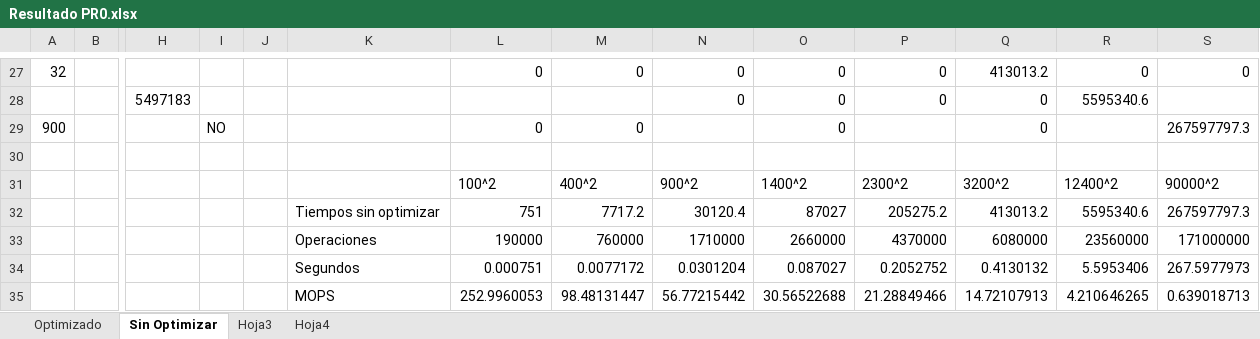
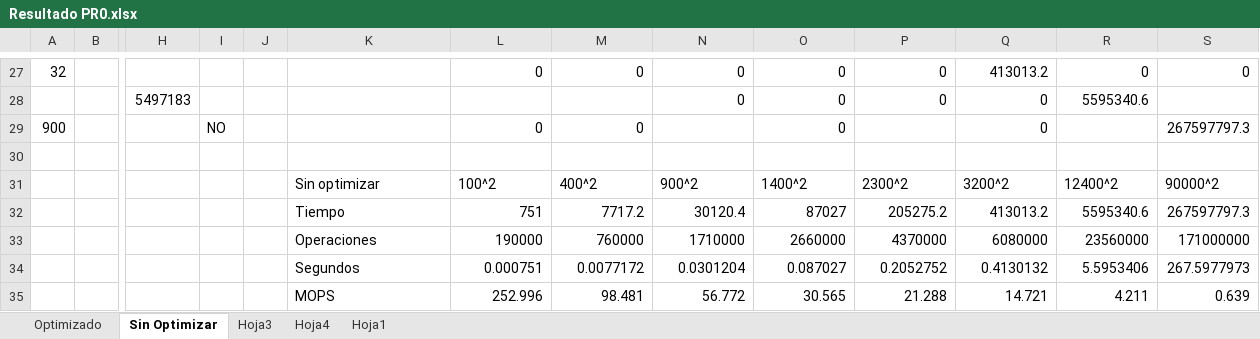
Before and after one commit to nagolli/Proyecto17AC-Etse-2018, an Excel workbook: Resultado PR0.xlsx, sheet Sin Optimizar, drawn as a sheet; only a part is shown, gaps mark what is left out; values as stored, in another font and other column widths than the file's, no borders; charts and pictures not drawn; removed rows and columns are numbered as before the commit, all else as after; rows hold the shown columns only; the diff names each change by its address in the sheet, - before the commit and + after, or states it on an @@ line.

```diff
--- a/Resultado PR0.xlsx (sheet Sin Optimizar)
+++ b/Resultado PR0.xlsx (sheet Sin Optimizar)
+sheet tab: Hoja1
-K31: (empty)
+K31: Sin optimizar
-K32: Tiempos sin optimizar
+K32: Tiempo
-row 35:  |  |  |  |  | MOPS | 252.9960053 | 98.48131447 | 56.77215442 | 30.56522688 | 21.28849466 | 14.72107913 | 4.210646265 | 0.639018713
+row 35:  |  |  |  |  | MOPS | 252.996 | 98.481 | 56.772 | 30.565 | 21.288 | 14.721 | 4.211 | 0.639
```
Also changed, not shown: sheet Optimizado, sheet Hoja4, sheet Hoja3, formulas that keep their value, charts or pictures, 2 other files.
